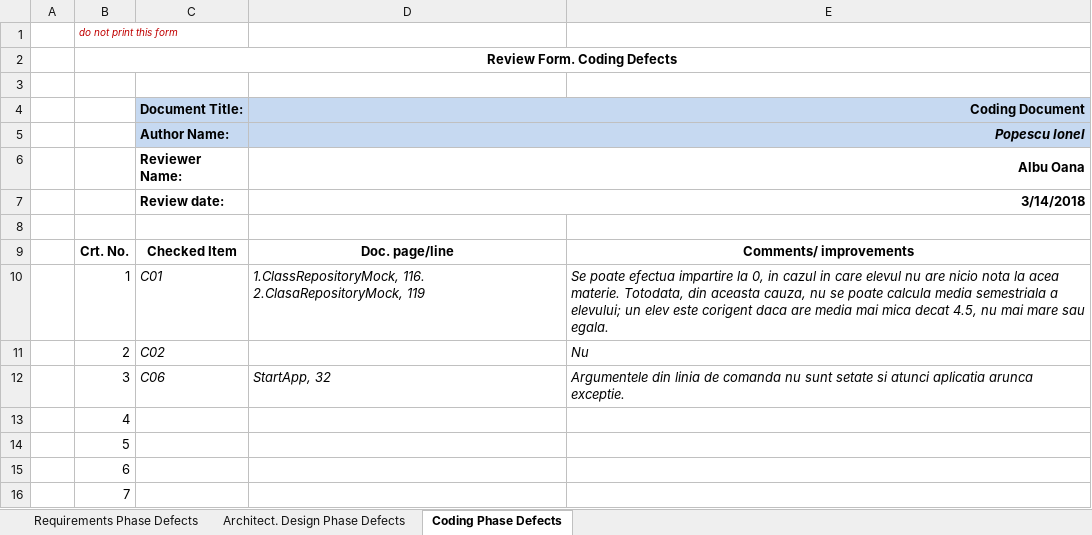
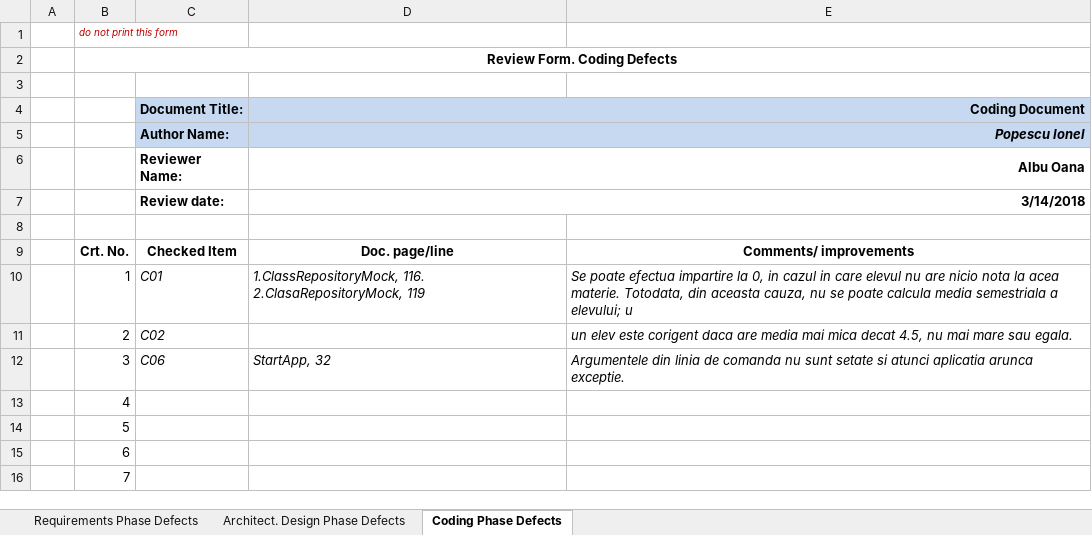
Before and after one commit to albuoana/vvss, an Excel workbook: Docs/Lab1/Lab01_CheckLists/Lab01_ReviewReport.xlsx, sheet Coding Phase Defects, drawn as a sheet; only a part is shown; values as stored, in another font and other column widths than the file's, no borders; the diff names each change by its address in the sheet, - before the commit and + after, or states it on an @@ line.

```diff
--- a/Docs/Lab1/Lab01_CheckLists/Lab01_ReviewReport.xlsx (sheet Coding Phase Defects)
+++ b/Docs/Lab1/Lab01_CheckLists/Lab01_ReviewReport.xlsx (sheet Coding Phase Defects)
-E10: …a elevului; un elev este corigent daca are media mai mica decat 4.5, nu mai mare sau egala.
+E10: …a elevului; u
-E11: Nu
+E11: un elev este corigent daca are media mai mica decat 4.5, nu mai mare sau egala.
```
Also changed, not shown: sheet Architect. Design Phase Defects, sheet Requirements Phase Defects, 24 other files.
